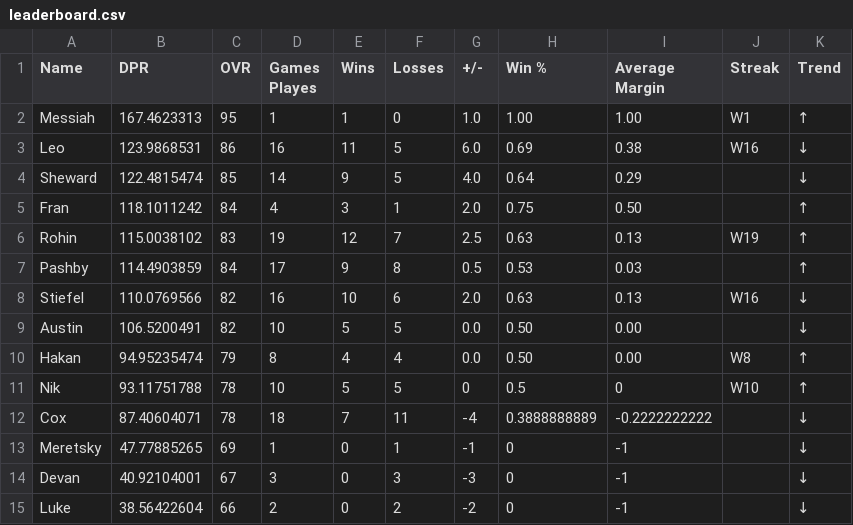
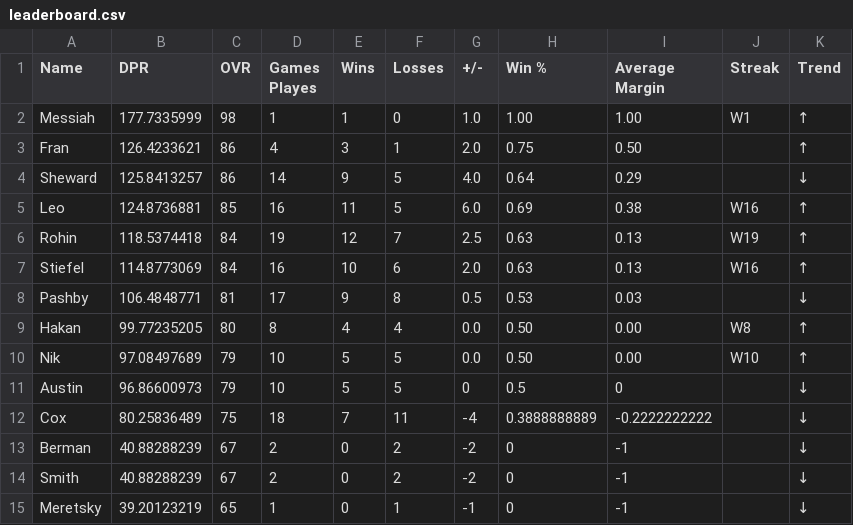
Before and after one commit to adamstiefel06/dpong-leaderboard, a CSV file: leaderboard.csv, drawn as a sheet; only a part is shown; the diff covers the shown part only.

```diff
--- a/leaderboard.csv
+++ b/leaderboard.csv
@@ -1,15 +1,15 @@
 Name,DPR,OVR,Games Playes,Wins,Losses,+/-,Win %,Average Margin,Streak,Trend
-Messiah,167.4623313,95,1,1,0,1.0,1.00,1.00,W1,↑
-Leo,123.9868531,86,16,11,5,6.0,0.69,0.38,W16,↓
-Sheward,122.4815474,85,14,9,5,4.0,0.64,0.29,,↓
-Fran,118.1011242,84,4,3,1,2.0,0.75,0.50,,↑
-Rohin,115.0038102,83,19,12,7,2.5,0.63,0.13,W19,↑
-Pashby,114.4903859,84,17,9,8,0.5,0.53,0.03,,↑
-Stiefel,110.0769566,82,16,10,6,2.0,0.63,0.13,W16,↓
-Austin,106.5200491,82,10,5,5,0.0,0.50,0.00,,↓
-Hakan,94.95235474,79,8,4,4,0.0,0.50,0.00,W8,↑
-Nik,93.11751788,78,10,5,5,0,0.5,0,W10,↑
-Cox,87.40604071,78,18,7,11,-4,0.3888888889,-0.2222222222,,↓
-Meretsky,47.77885265,69,1,0,1,-1,0,-1,,↓
-Devan,40.92104001,67,3,0,3,-3,0,-1,,↓
-Luke,38.56422604,66,2,0,2,-2,0,-1,,↓
+Messiah,177.7335999,98,1,1,0,1.0,1.00,1.00,W1,↑
+Fran,126.4233621,86,4,3,1,2.0,0.75,0.50,,↑
+Sheward,125.8413257,86,14,9,5,4.0,0.64,0.29,,↓
+Leo,124.8736881,85,16,11,5,6.0,0.69,0.38,W16,↑
+Rohin,118.5374418,84,19,12,7,2.5,0.63,0.13,W19,↑
+Stiefel,114.8773069,84,16,10,6,2.0,0.63,0.13,W16,↑
+Pashby,106.4848771,81,17,9,8,0.5,0.53,0.03,,↓
+Hakan,99.77235205,80,8,4,4,0.0,0.50,0.00,W8,↑
+Nik,97.08497689,79,10,5,5,0.0,0.50,0.00,W10,↑
+Austin,96.86600973,79,10,5,5,0,0.5,0,,↓
+Cox,80.25836489,75,18,7,11,-4,0.3888888889,-0.2222222222,,↓
+Berman,40.88288239,67,2,0,2,-2,0,-1,,↓
+Smith,40.88288239,67,2,0,2,-2,0,-1,,↓
+Meretsky,39.20123219,65,1,0,1,-1,0,-1,,↓
```
Also changed, not shown: 2 added rows, 2 removed rows and 12 edited cells elsewhere in this file.
